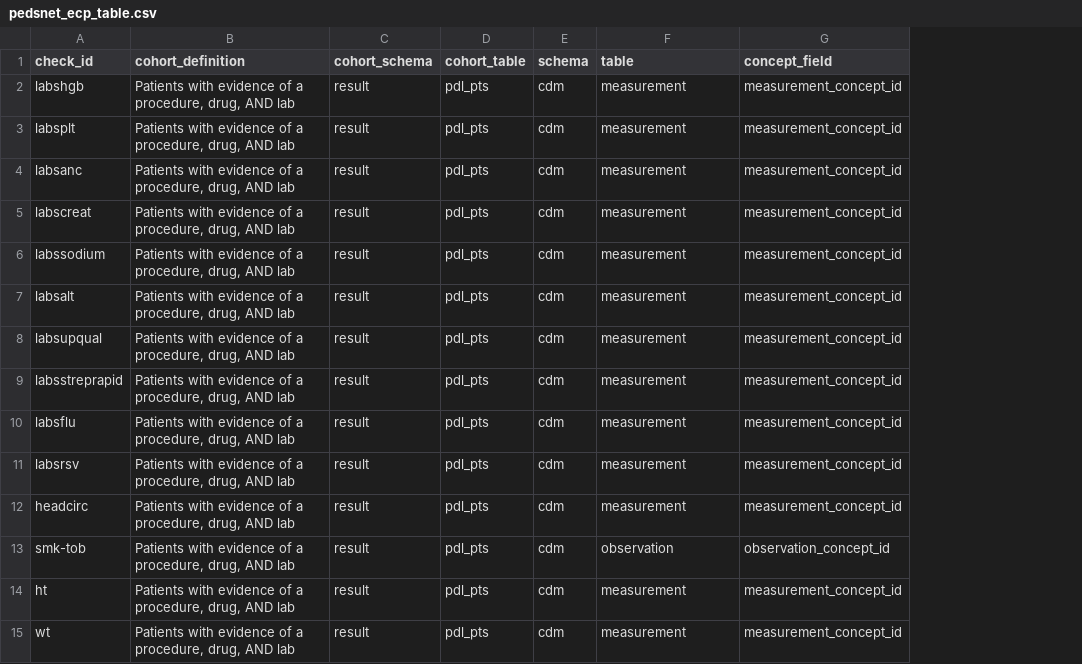
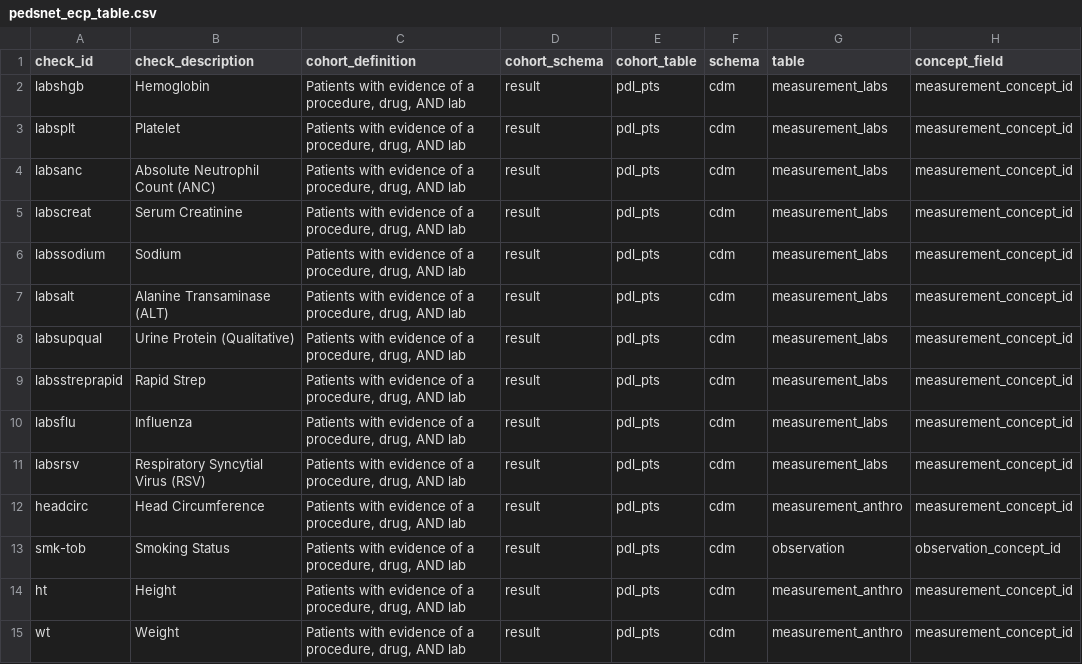
Before and after one commit to PEDSnet/pedsnet_ndq, a CSV file: specs/pedsnet_ecp_table.csv, drawn as a sheet; only a part is shown; addresses are those after the commit; the diff covers the shown part only; the diff names each change by its address in the sheet, - before the commit and + after, or states it on an @@ line.

```diff
--- a/specs/pedsnet_ecp_table.csv
+++ b/specs/pedsnet_ecp_table.csv
+column B (check_description), rows 2-15: Hemoglobin | Platelet | Absolute Neutrophil Count (ANC) | Serum Creatinine | Sodium | Alanine Transaminase (ALT) | Urine Protein (Qualitative) | Rapid Strep | Influenza | Respiratory Syncytial Virus (RSV) | Head Circumference | Smoking Status | Height | Weight
-G2:G11 (table): measurement
+G2:G11 (table): measurement_labs
-G12 (table): measurement
+G12 (table): measurement_anthro
-G14:G15 (table): measurement
+G14:G15 (table): measurement_anthro
```
Also changed, not shown: 3 added rows and 39 edited cells elsewhere in this file, specs/pedsnet_dc_table.csv, specs/pedsnet_fot_table.csv, 19 other files.
